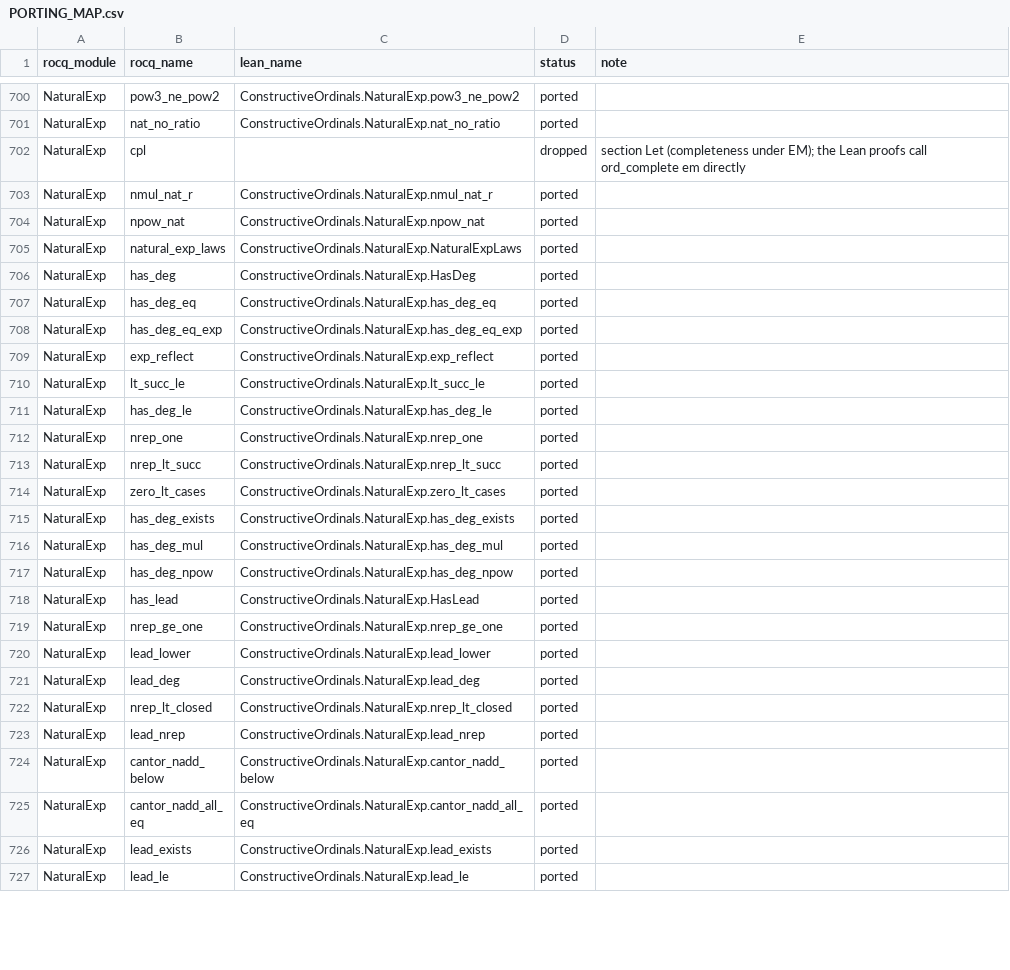
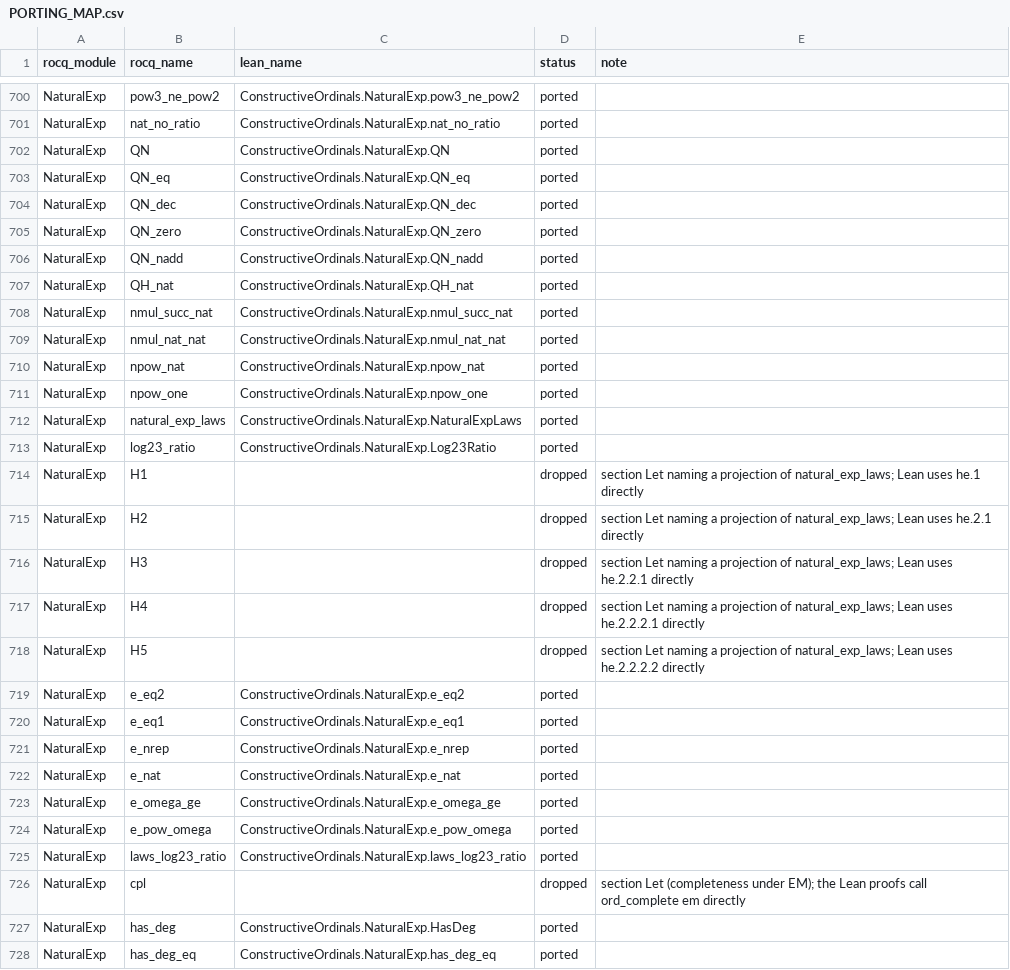
Before and after one commit to robdockins/ordinals, a CSV file: lean/PORTING_MAP.csv, drawn as a sheet; only a part is shown, gaps mark what is left out; the shorter side is filled out with more unchanged rows; the diff covers the shown part only.

```diff
--- a/lean/PORTING_MAP.csv
+++ b/lean/PORTING_MAP.csv
@@ -701,6 +701,27 @@ NaturalExp,pow3_ne_pow2,ConstructiveOrdinals.NaturalExp.pow3_ne_pow2,ported,
 NaturalExp,nat_no_ratio,ConstructiveOrdinals.NaturalExp.nat_no_ratio,ported,
+NaturalExp,QN,ConstructiveOrdinals.NaturalExp.QN,ported,
+NaturalExp,QN_eq,ConstructiveOrdinals.NaturalExp.QN_eq,ported,
+NaturalExp,QN_dec,ConstructiveOrdinals.NaturalExp.QN_dec,ported,
+NaturalExp,QN_zero,ConstructiveOrdinals.NaturalExp.QN_zero,ported,
+NaturalExp,QN_nadd,ConstructiveOrdinals.NaturalExp.QN_nadd,ported,
+NaturalExp,QH_nat,ConstructiveOrdinals.NaturalExp.QH_nat,ported,
+NaturalExp,nmul_succ_nat,ConstructiveOrdinals.NaturalExp.nmul_succ_nat,ported,
+NaturalExp,nmul_nat_nat,ConstructiveOrdinals.NaturalExp.nmul_nat_nat,ported,
+NaturalExp,npow_nat,ConstructiveOrdinals.NaturalExp.npow_nat,ported,
+NaturalExp,npow_one,ConstructiveOrdinals.NaturalExp.npow_one,ported,
+NaturalExp,natural_exp_laws,ConstructiveOrdinals.NaturalExp.NaturalExpLaws,ported,
+NaturalExp,log23_ratio,ConstructiveOrdinals.NaturalExp.Log23Ratio,ported,
+NaturalExp,H1,,dropped,section Let naming a projection of natural_exp_laws; Lean uses he.1 directly
+NaturalExp,H2,,dropped,section Let naming a projection of natural_exp_laws; Lean uses he.2.1 directly
+NaturalExp,H3,,dropped,section Let naming a projection of natural_exp_laws; Lean uses he.2.2.1 directly
+NaturalExp,H4,,dropped,section Let naming a projection of natural_exp_laws; Lean uses he.2.2.2.1 directly
+NaturalExp,H5,,dropped,section Let naming a projection of natural_exp_laws; Lean uses he.2.2.2.2 directly
+NaturalExp,e_eq2,ConstructiveOrdinals.NaturalExp.e_eq2,ported,
+NaturalExp,e_eq1,ConstructiveOrdinals.NaturalExp.e_eq1,ported,
+NaturalExp,e_nrep,ConstructiveOrdinals.NaturalExp.e_nrep,ported,
+NaturalExp,e_nat,ConstructiveOrdinals.NaturalExp.e_nat,ported,
+NaturalExp,e_omega_ge,ConstructiveOrdinals.NaturalExp.e_omega_ge,ported,
+NaturalExp,e_pow_omega,ConstructiveOrdinals.NaturalExp.e_pow_omega,ported,
+NaturalExp,laws_log23_ratio,ConstructiveOrdinals.NaturalExp.laws_log23_ratio,ported,
 NaturalExp,cpl,,dropped,section Let (completeness under EM); the Lean proofs call ord_complete em directly
-NaturalExp,nmul_nat_r,ConstructiveOrdinals.NaturalExp.nmul_nat_r,ported,
-NaturalExp,npow_nat,ConstructiveOrdinals.NaturalExp.npow_nat,ported,
-NaturalExp,natural_exp_laws,ConstructiveOrdinals.NaturalExp.NaturalExpLaws,ported,
 NaturalExp,has_deg,ConstructiveOrdinals.NaturalExp.HasDeg,ported,
```
Also changed, not shown: 2 edited cells elsewhere in this file, 5 other files.
